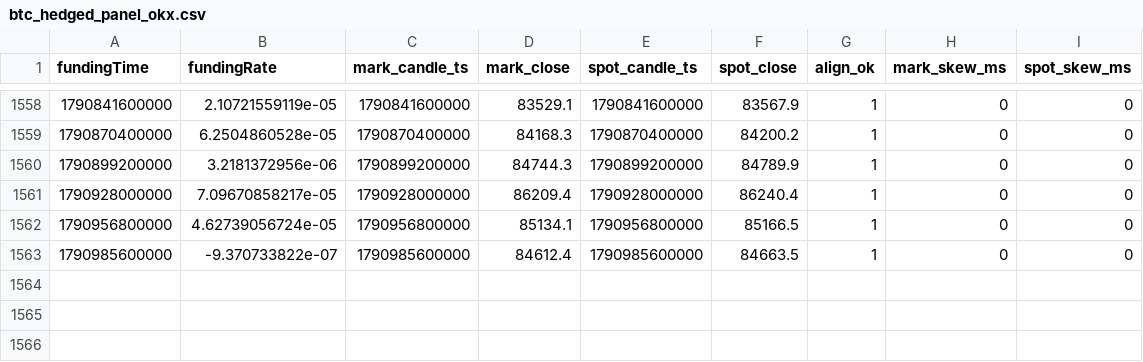
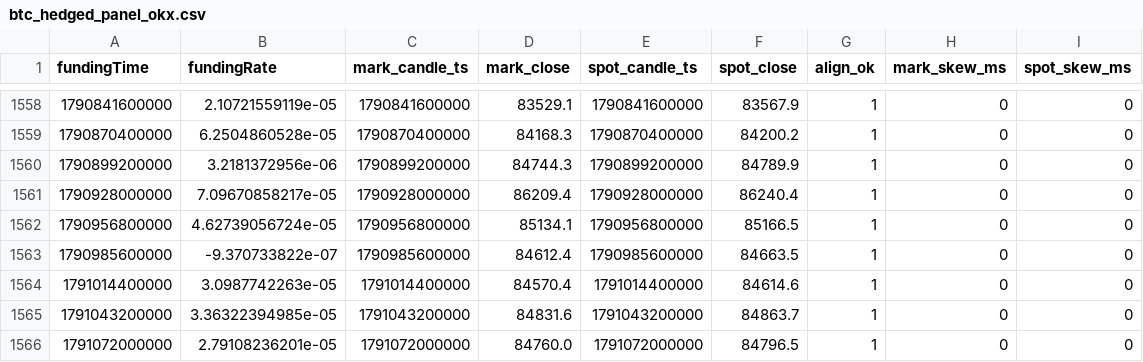
Before and after one commit to codebymv/RLBotPM, a CSV file: research/datasets/H-PERP-003/btc_hedged_panel_okx.csv, drawn as a sheet; only a part is shown, gaps mark what is left out; the diff names each change by its address in the sheet, - before the commit and + after, or states it on an @@ line.

```diff
--- a/research/datasets/H-PERP-003/btc_hedged_panel_okx.csv
+++ b/research/datasets/H-PERP-003/btc_hedged_panel_okx.csv
+row 1564: 1791014400000 | 3.0987742263e-05 | 1791014400000 | 84570.4 | 1791014400000 | 84614.6 | 1 | 0 | 0
+row 1565: 1791043200000 | 3.36322394985e-05 | 1791043200000 | 84831.6 | 1791043200000 | 84863.7 | 1 | 0 | 0
+row 1566: 1791072000000 | 2.79108236201e-05 | 1791072000000 | 84760.0 | 1791072000000 | 84796.5 | 1 | 0 | 0
```
Also changed, not shown: 1 other file.
